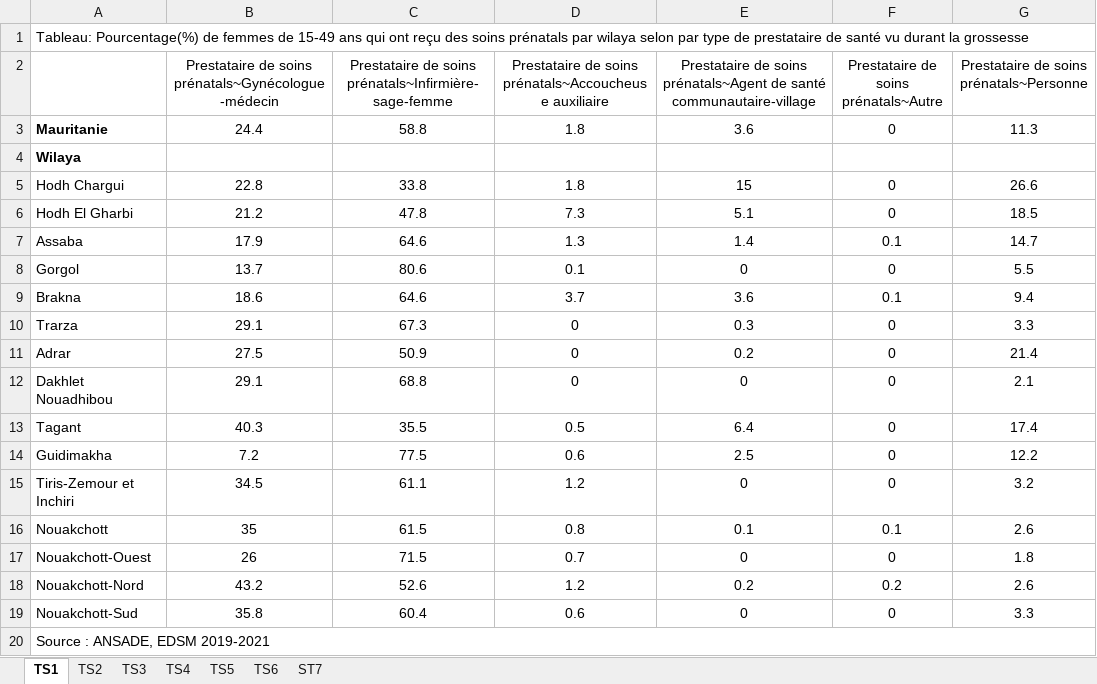
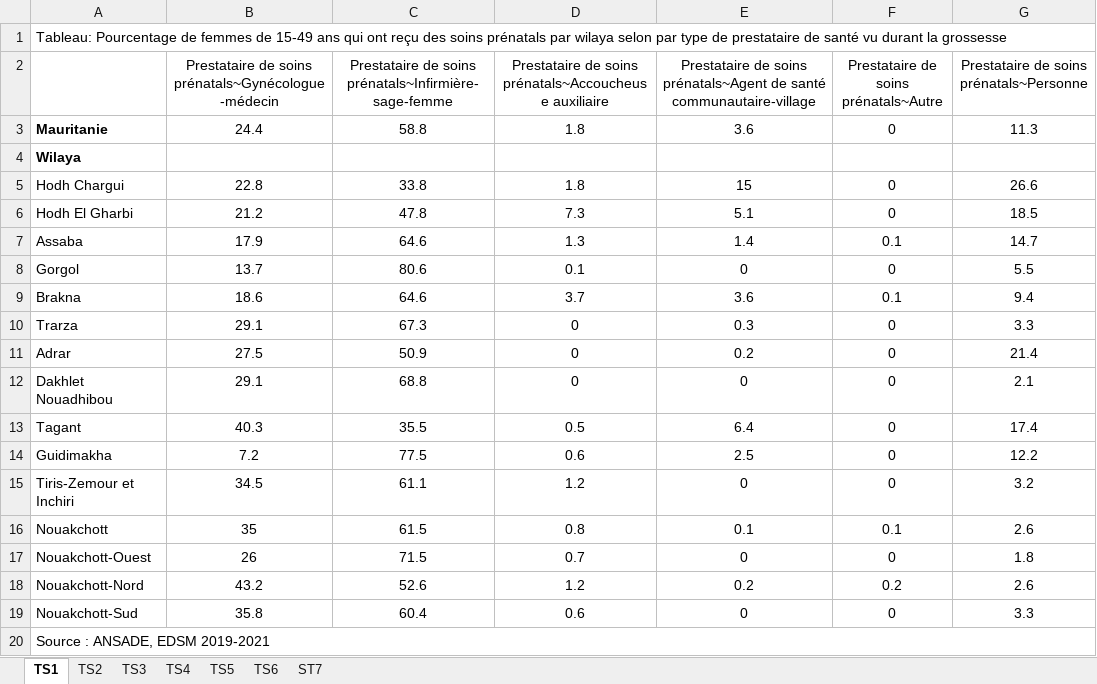
Before and after one commit to HindJiddou/Ansade_Portail, an Excel workbook: Donnees/Statistiques Démographiques et sociales/Santé/Tableaux Santé de la mère et de l'enfant_Portail (1).xlsx, sheet TS1, drawn as a sheet; only a part is shown; values as stored, in another font and other column widths than the file's, no borders; the diff names each change by its address in the sheet, - before the commit and + after, or states it on an @@ line.

```diff
--- a/Donnees/Statistiques Démographiques et sociales/Santé/Tableaux Santé de la mère et de l'enfant_Portail (1).xlsx (sheet TS1)
+++ b/Donnees/Statistiques Démographiques et sociales/Santé/Tableaux Santé de la mère et de l'enfant_Portail (1).xlsx (sheet TS1)
-A1: Tableau: Pourcentage(%) de femmes…
+A1: Tableau: Pourcentage de femmes…
```
Also changed, not shown: 46 other files.
